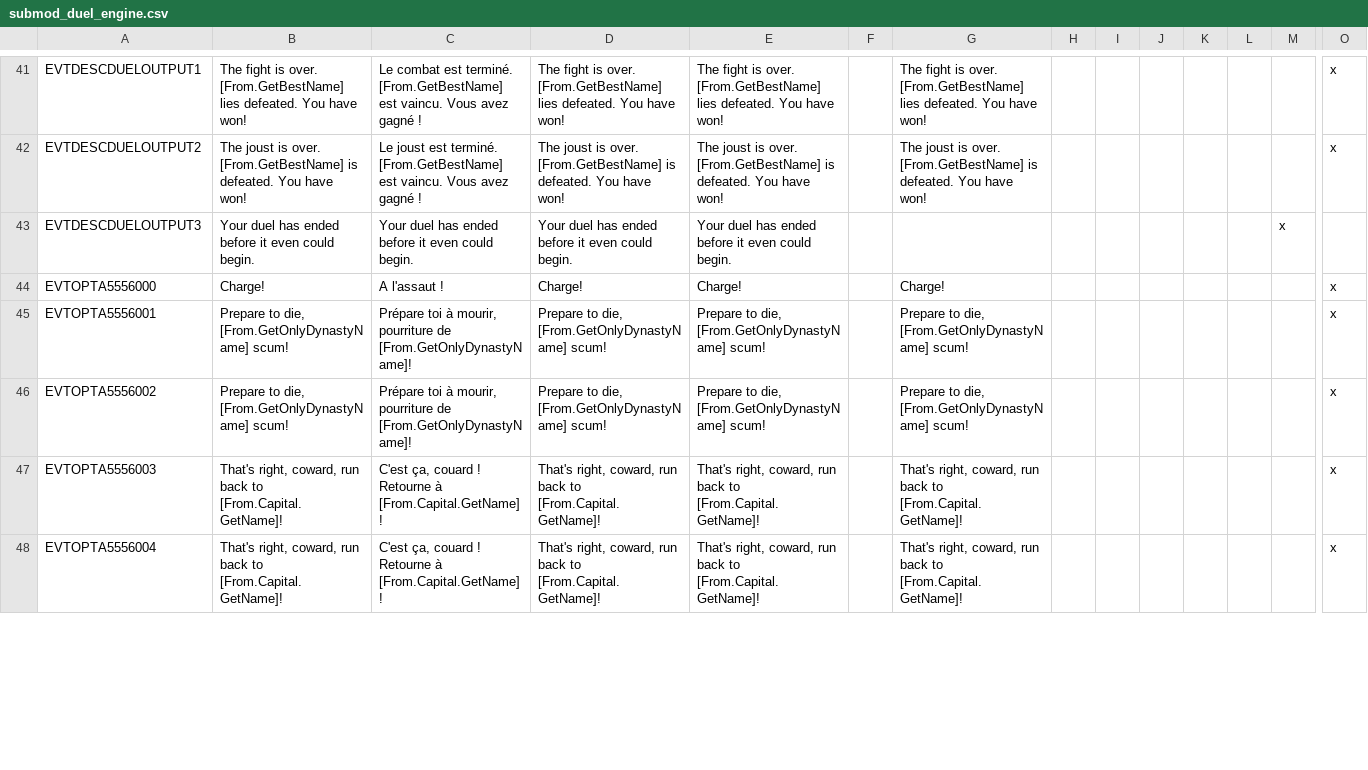
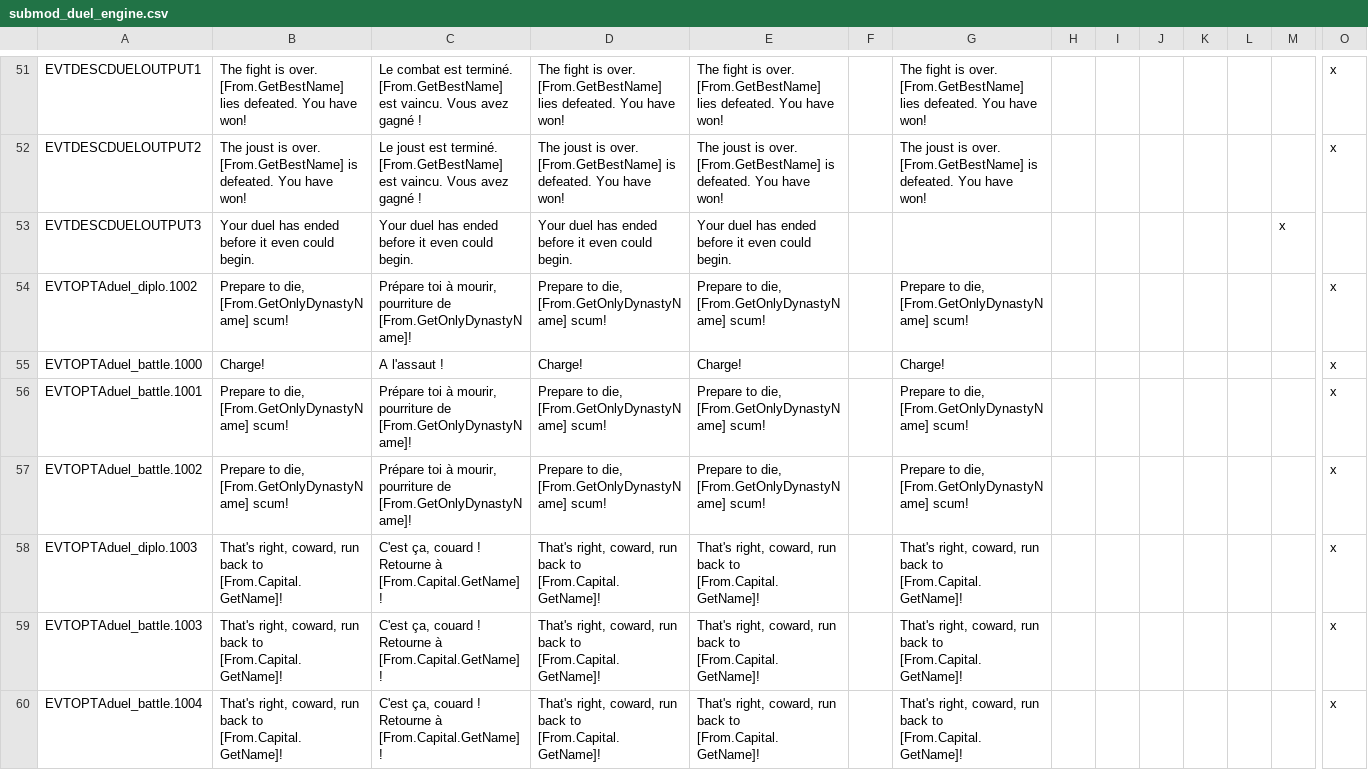
Before and after one commit to Rigmored/MEPCK2, a CSV file: MiddleEarthProject Beta/localisation/submod_duel_engine.csv, drawn as a sheet; only a part is shown, gaps mark what is left out; addresses are those after the commit; rows hold the shown columns only; the diff covers the shown part only; the diff names each change by its address in the sheet, - before the commit and + after, or states it on an @@ line.

Commit message:
Duels. Validated, added to diplo decisions. Needs more work though.
Duels. Validated, added to diplo decisions. Needs more work though.

```diff
--- a/MiddleEarthProject Beta/localisation/submod_duel_engine.csv
+++ b/MiddleEarthProject Beta/localisation/submod_duel_engine.csv
+row 54: EVTOPTAduel_diplo.1002 | Prepare to die, [From.GetOnlyDynastyName] scum! | Prépare toi à mourir, pourriture de [From.GetOnlyDynastyName]! | Prepare to die, [From.GetOnlyDynastyName] scum! | Prepare to die, [From.GetOnlyDynastyName] scum! |  | Prepare to die, [From.GetOnlyDynastyName] scum! |  |  |  |  |  |  | x
-A55: EVTOPTA5556000
+A55: EVTOPTAduel_battle.1000
-A56: EVTOPTA5556001
+A56: EVTOPTAduel_battle.1001
-A57: EVTOPTA5556002
+A57: EVTOPTAduel_battle.1002
-A58: EVTOPTA5556003
+A58: EVTOPTAduel_diplo.1003
+row 59: EVTOPTAduel_battle.1003 | That's right, coward, run back to [From.Capital.GetName]! | C'est ça, couard ! Retourne à [From.Capital.GetName] ! | That's right, coward, run back to [From.Capital.GetName]! | That's right, coward, run back to [From.Capital.GetName]! |  | That's right, coward, run back to [From.Capital.GetName]! |  |  |  |  |  |  | x
-A60: EVTOPTA5556004
+A60: EVTOPTAduel_battle.1004
```
Also changed, not shown: 17 added rows and 16 edited cells elsewhere in this file, MiddleEarthProject Beta/localisation/events_orc_fights.csv, 14 other files.
